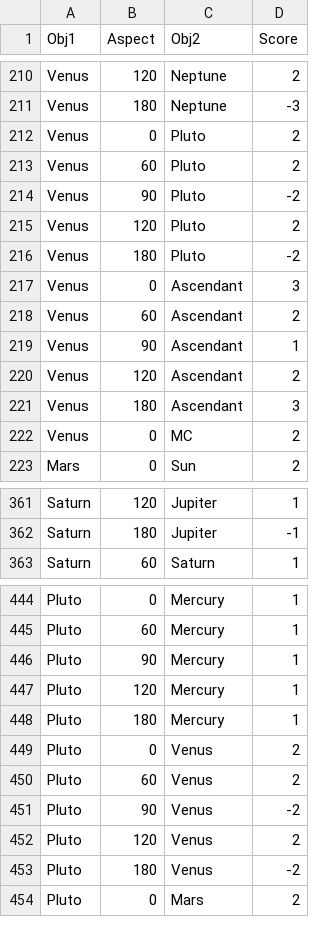
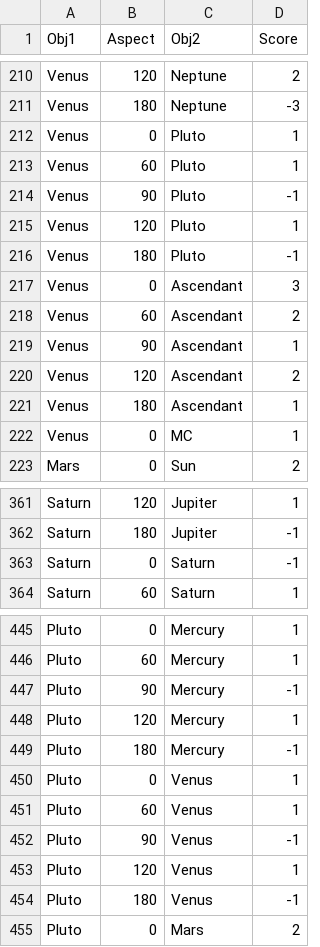
Before and after one commit to ntduong411/astrology, a CSV file: relationship_compatibility.csv, drawn as a sheet; only a part is shown, gaps mark what is left out; the diff covers the shown part only.

```diff
--- a/relationship_compatibility.csv
+++ b/relationship_compatibility.csv
@@ -211,7 +211,7 @@ Venus,120,Neptune,2
 Venus,180,Neptune,-3
-Venus,0,Pluto,2
-Venus,60,Pluto,2
-Venus,90,Pluto,-2
-Venus,120,Pluto,2
-Venus,180,Pluto,-2
+Venus,0,Pluto,1
+Venus,60,Pluto,1
+Venus,90,Pluto,-1
+Venus,120,Pluto,1
+Venus,180,Pluto,-1
 Venus,0,Ascendant,3
@@ -220,4 +220,4 @@ Venus,90,Ascendant,1
 Venus,120,Ascendant,2
-Venus,180,Ascendant,3
-Venus,0,MC,2
+Venus,180,Ascendant,1
+Venus,0,MC,1
 Mars,0,Sun,2
@@ -362,2 +362,3 @@ Saturn,120,Jupiter,1
 Saturn,180,Jupiter,-1
+Saturn,0,Saturn,-1
 Saturn,60,Saturn,1
@@ -445,10 +446,10 @@ Pluto,0,Mercury,1
 Pluto,60,Mercury,1
-Pluto,90,Mercury,1
+Pluto,90,Mercury,-1
 Pluto,120,Mercury,1
-Pluto,180,Mercury,1
-Pluto,0,Venus,2
-Pluto,60,Venus,2
-Pluto,90,Venus,-2
-Pluto,120,Venus,2
-Pluto,180,Venus,-2
+Pluto,180,Mercury,-1
+Pluto,0,Venus,1
+Pluto,60,Venus,1
+Pluto,90,Venus,-1
+Pluto,120,Venus,1
+Pluto,180,Venus,-1
 Pluto,0,Mars,2
```
Also changed, not shown: 56 edited cells elsewhere in this file, results.csv, 1 other file.
